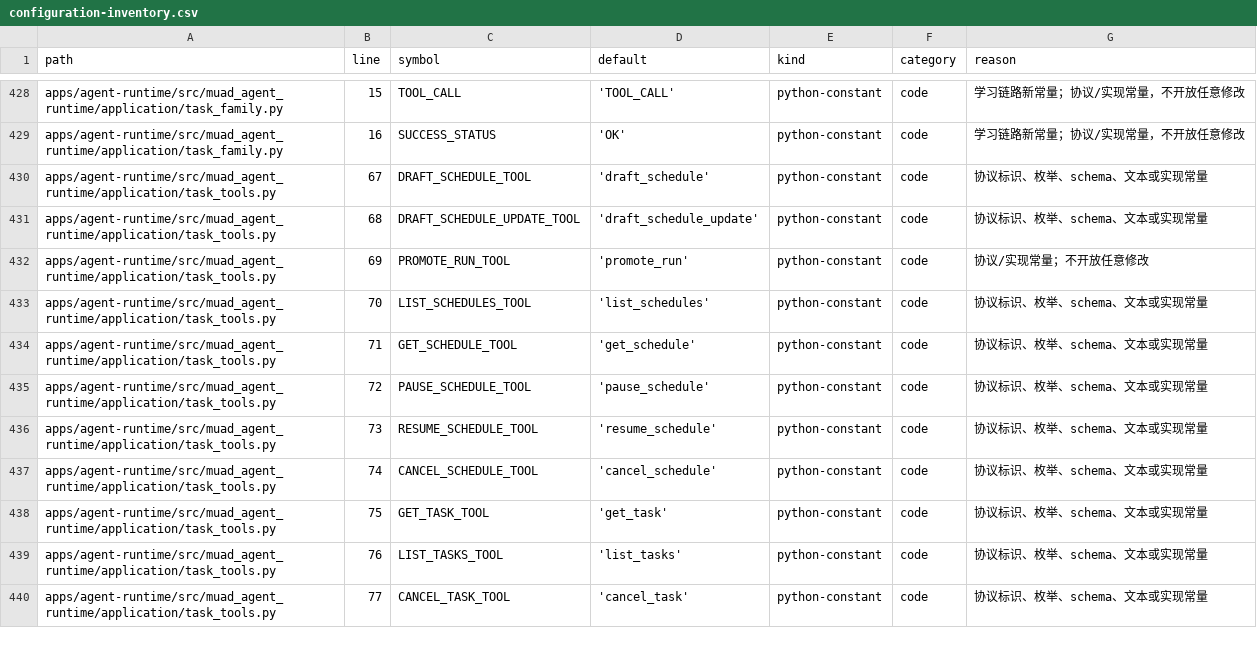
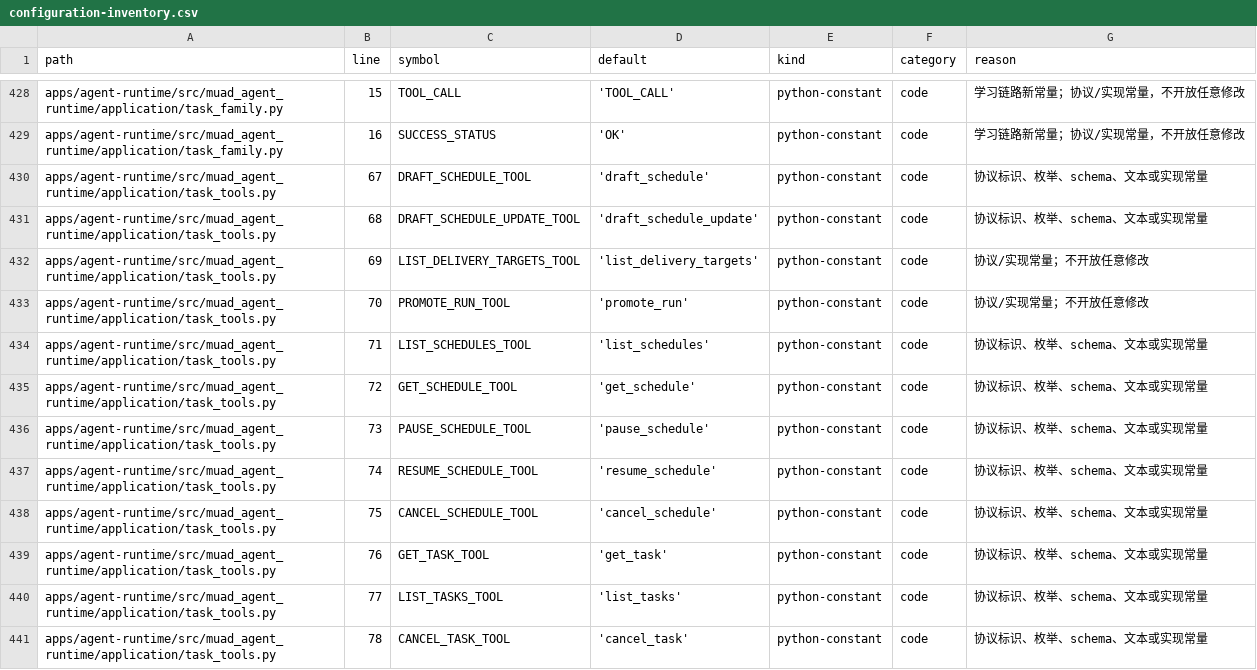
Before and after one commit to Michaelxwb/fluxion-harness, a CSV file: docs/configuration-inventory.csv, drawn as a sheet; only a part is shown, gaps mark what is left out; the diff covers the shown part only.

Commit message:
feat(schedule): expose safe push targets and acceptance records

```diff
--- a/docs/configuration-inventory.csv
+++ b/docs/configuration-inventory.csv
@@ -431,10 +431,11 @@ apps/agent-runtime/src/muad_agent_runtime/application/task_tools.py,67,DRAFT_SCH
 apps/agent-runtime/src/muad_agent_runtime/application/task_tools.py,68,DRAFT_SCHEDULE_UPDATE_TOOL,'draft_schedule_update',python-constant,code,协议标识、枚举、schema、文本或实现常量
-apps/agent-runtime/src/muad_agent_runtime/application/task_tools.py,69,PROMOTE_RUN_TOOL,'promote_run',python-constant,code,协议/实现常量；不开放任意修改
-apps/agent-runtime/src/muad_agent_runtime/application/task_tools.py,70,LIST_SCHEDULES_TOOL,'list_schedules',python-constant,code,协议标识、枚举、schema、文本或实现常量
-apps/agent-runtime/src/muad_agent_runtime/application/task_tools.py,71,GET_SCHEDULE_TOOL,'get_schedule',python-constant,code,协议标识、枚举、schema、文本或实现常量
-apps/agent-runtime/src/muad_agent_runtime/application/task_tools.py,72,PAUSE_SCHEDULE_TOOL,'pause_schedule',python-constant,code,协议标识、枚举、schema、文本或实现常量
-apps/agent-runtime/src/muad_agent_runtime/application/task_tools.py,73,RESUME_SCHEDULE_TOOL,'resume_schedule',python-constant,code,协议标识、枚举、schema、文本或实现常量
-apps/agent-runtime/src/muad_agent_runtime/application/task_tools.py,74,CANCEL_SCHEDULE_TOOL,'cancel_schedule',python-constant,code,协议标识、枚举、schema、文本或实现常量
-apps/agent-runtime/src/muad_agent_runtime/application/task_tools.py,75,GET_TASK_TOOL,'get_task',python-constant,code,协议标识、枚举、schema、文本或实现常量
-apps/agent-runtime/src/muad_agent_runtime/application/task_tools.py,76,LIST_TASKS_TOOL,'list_tasks',python-constant,code,协议标识、枚举、schema、文本或实现常量
-apps/agent-runtime/src/muad_agent_runtime/application/task_tools.py,77,CANCEL_TASK_TOOL,'cancel_task',python-constant,code,协议标识、枚举、schema、文本或实现常量
+apps/agent-runtime/src/muad_agent_runtime/application/task_tools.py,69,LIST_DELIVERY_TARGETS_TOOL,'list_delivery_targets',python-constant,code,协议/实现常量；不开放任意修改
+apps/agent-runtime/src/muad_agent_runtime/application/task_tools.py,70,PROMOTE_RUN_TOOL,'promote_run',python-constant,code,协议/实现常量；不开放任意修改
+apps/agent-runtime/src/muad_agent_runtime/application/task_tools.py,71,LIST_SCHEDULES_TOOL,'list_schedules',python-constant,code,协议标识、枚举、schema、文本或实现常量
+apps/agent-runtime/src/muad_agent_runtime/application/task_tools.py,72,GET_SCHEDULE_TOOL,'get_schedule',python-constant,code,协议标识、枚举、schema、文本或实现常量
+apps/agent-runtime/src/muad_agent_runtime/application/task_tools.py,73,PAUSE_SCHEDULE_TOOL,'pause_schedule',python-constant,code,协议标识、枚举、schema、文本或实现常量
+apps/agent-runtime/src/muad_agent_runtime/application/task_tools.py,74,RESUME_SCHEDULE_TOOL,'resume_schedule',python-constant,code,协议标识、枚举、schema、文本或实现常量
+apps/agent-runtime/src/muad_agent_runtime/application/task_tools.py,75,CANCEL_SCHEDULE_TOOL,'cancel_schedule',python-constant,code,协议标识、枚举、schema、文本或实现常量
+apps/agent-runtime/src/muad_agent_runtime/application/task_tools.py,76,GET_TASK_TOOL,'get_task',python-constant,code,协议标识、枚举、schema、文本或实现常量
+apps/agent-runtime/src/muad_agent_runtime/application/task_tools.py,77,LIST_TASKS_TOOL,'list_tasks',python-constant,code,协议标识、枚举、schema、文本或实现常量
+apps/agent-runtime/src/muad_agent_runtime/application/task_tools.py,78,CANCEL_TASK_TOOL,'cancel_task',python-constant,code,协议标识、枚举、schema、文本或实现常量
```
Also changed, not shown: 14 edited cells elsewhere in this file, 13 other files.
